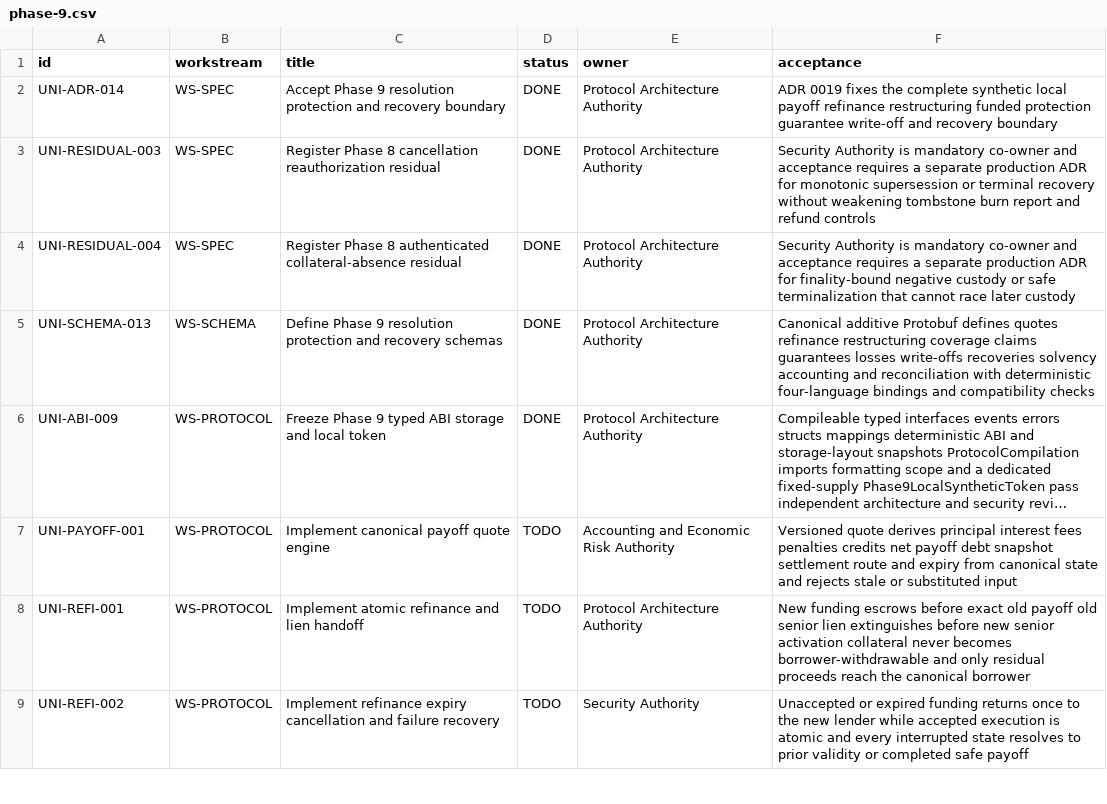
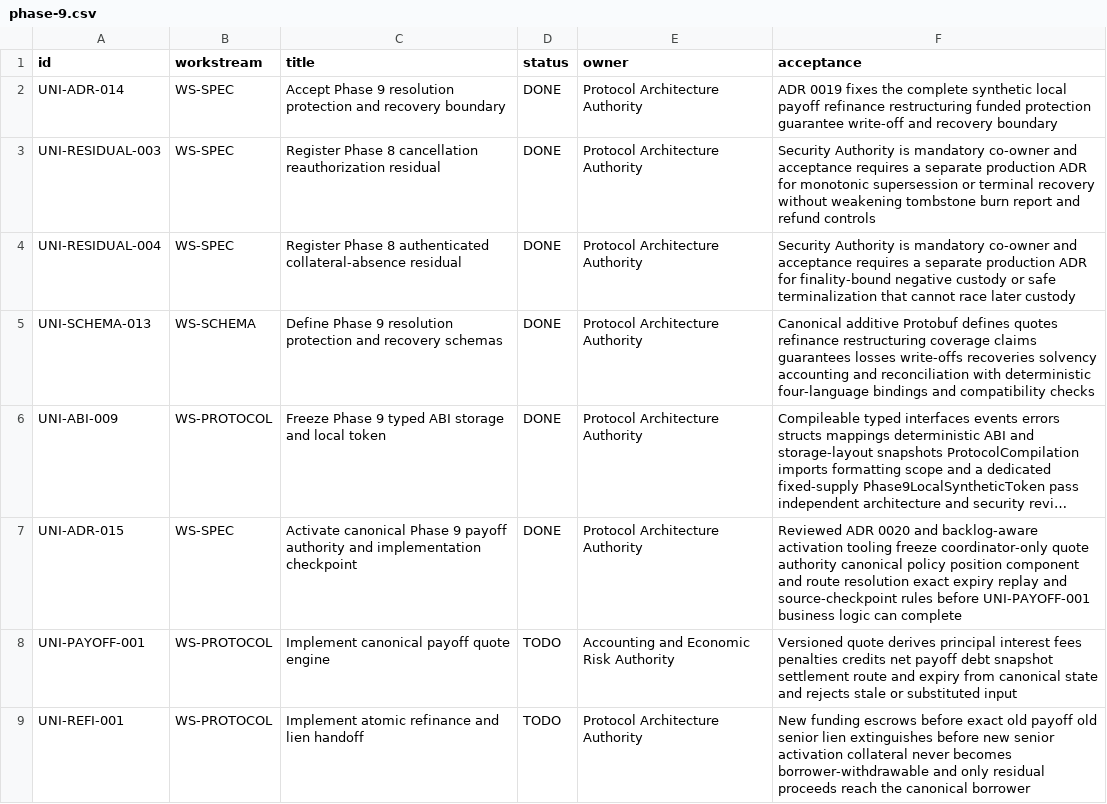
Before and after one commit to JAPHARYROMAN/UNIFIED, a CSV file: docs/backlog/phase-9.csv, drawn as a sheet; only a part is shown; the shorter side is filled out with more unchanged rows; long unchanged cells end in …; the diff names each change by its address in the sheet, - before the commit and + after, or states it on an @@ line.

Commit message:
Phase 9: activate canonical payoff implementation boundary (#42)
* phase9: activate payoff implementation boundary

* phase9: close payoff activation review gaps

* phase9: harden dependency closure parsing

```diff
--- a/docs/backlog/phase-9.csv
+++ b/docs/backlog/phase-9.csv
+row 7: UNI-ADR-015 | WS-SPEC | Activate canonical Phase 9 payoff authority and implementation checkpoint | DONE | Protocol Architecture Authority | Reviewed ADR 0020 and backlog-aware activation tooling freeze coordinator-only quote authority canonical policy position component and route resolution exact expiry replay and source-checkpoint rules before UNI-PAYOFF-001 business logic can complete
```
Also changed, not shown: 17 other files.
